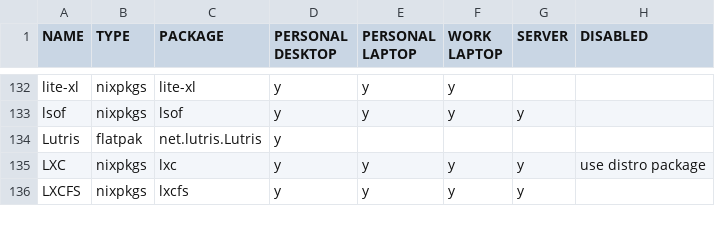
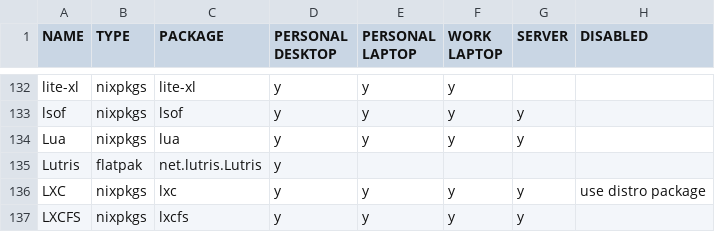
Before and after one commit to rvenutolo/packages, a CSV file: universal.csv, drawn as a sheet; only a part is shown, gaps mark what is left out.

Commit message:
add lua

```diff
--- a/universal.csv
+++ b/universal.csv
@@ -133,2 +133,3 @@ lite-xl,nixpkgs,lite-xl,y,y,y,,
 lsof,nixpkgs,lsof,y,y,y,y,
+Lua,nixpkgs,lua,y,y,y,y,
 Lutris,flatpak,net.lutris.Lutris,y,,,,
```
